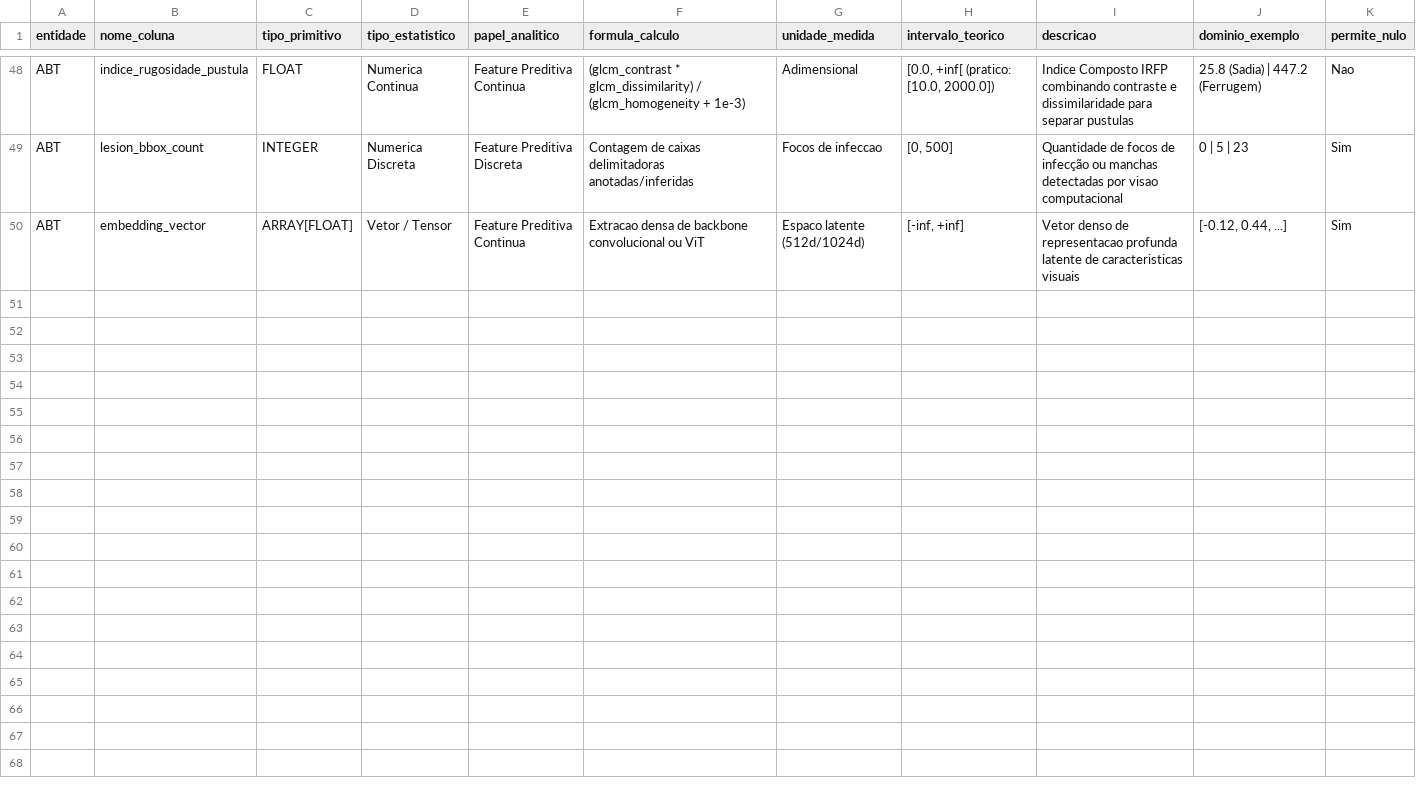
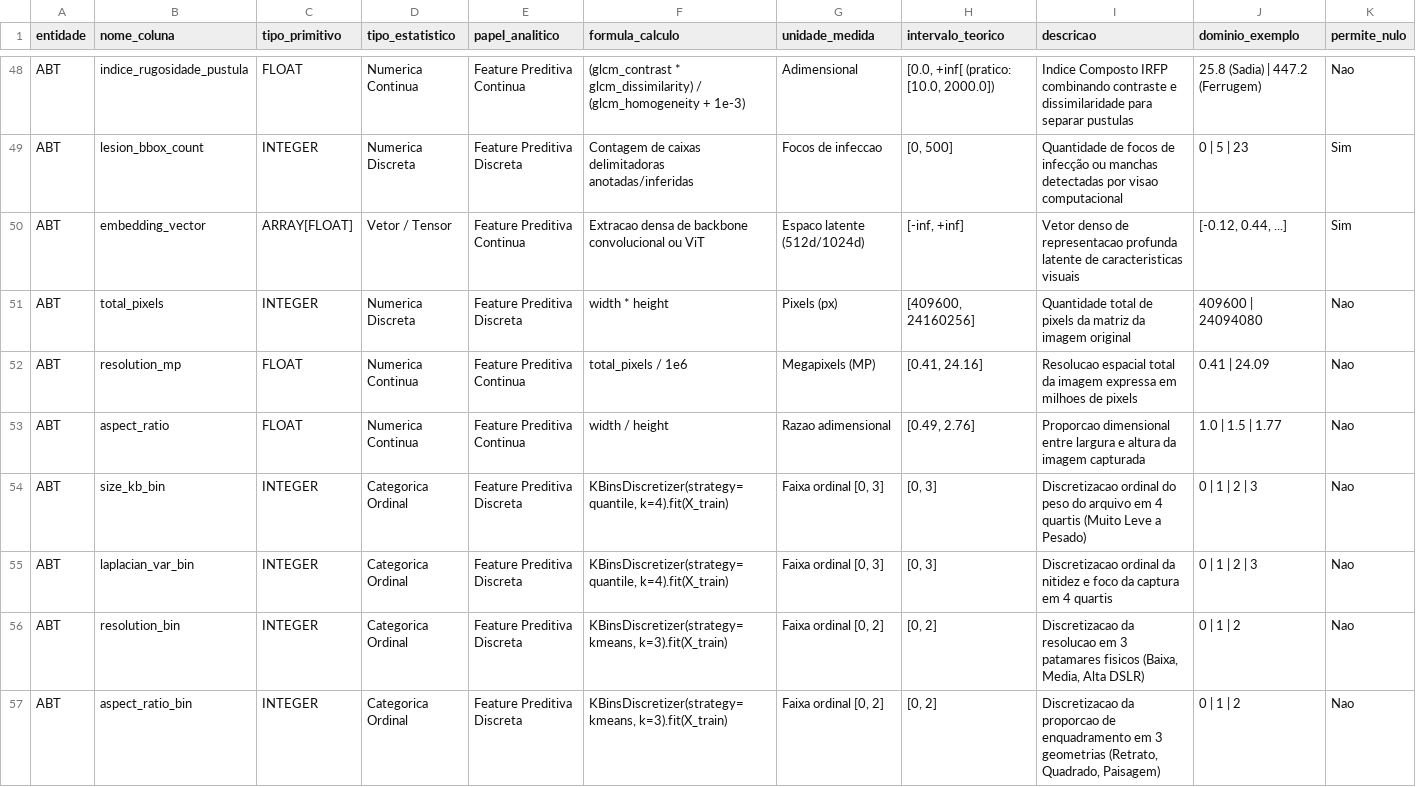
Before and after one commit to sugarvision/Sanidade-Vegetal, a CSV file: Modelagem Inicial e Dicionário de Dados/dicionario_de_dados.csv, drawn as a sheet; only a part is shown, gaps mark what is left out; the diff names each change by its address in the sheet, - before the commit and + after, or states it on an @@ line.

```diff
--- a/Modelagem Inicial e Dicionário de Dados/dicionario_de_dados.csv
+++ b/Modelagem Inicial e Dicionário de Dados/dicionario_de_dados.csv
+row 51: ABT | total_pixels | INTEGER | Numerica Discreta | Feature Preditiva Discreta | width * height | Pixels (px) | [409600, 24160256] | Quantidade total de pixels da matriz da imagem original | 409600 | 24094080 | Nao
+row 52: ABT | resolution_mp | FLOAT | Numerica Continua | Feature Preditiva Continua | total_pixels / 1e6 | Megapixels (MP) | [0.41, 24.16] | Resolucao espacial total da imagem expressa em milhoes de pixels | 0.41 | 24.09 | Nao
+row 53: ABT | aspect_ratio | FLOAT | Numerica Continua | Feature Preditiva Continua | width / height | Razao adimensional | [0.49, 2.76] | Proporcao dimensional entre largura e altura da imagem capturada | 1.0 | 1.5 | 1.77 | Nao
+row 54: ABT | size_kb_bin | INTEGER | Categorica Ordinal | Feature Preditiva Discreta | KBinsDiscretizer(strategy=quantile, k=4).fit(X_train) | Faixa ordinal [0, 3] | [0, 3] | Discretizacao ordinal do peso do arquivo em 4 quartis (Muito Leve a Pesado) | 0 | 1 | 2 | 3 | Nao
+row 55: ABT | laplacian_var_bin | INTEGER | Categorica Ordinal | Feature Preditiva Discreta | KBinsDiscretizer(strategy=quantile, k=4).fit(X_train) | Faixa ordinal [0, 3] | [0, 3] | Discretizacao ordinal da nitidez e foco da captura em 4 quartis | 0 | 1 | 2 | 3 | Nao
+row 56: ABT | resolution_bin | INTEGER | Categorica Ordinal | Feature Preditiva Discreta | KBinsDiscretizer(strategy=kmeans, k=3).fit(X_train) | Faixa ordinal [0, 2] | [0, 2] | Discretizacao da resolucao em 3 patamares fisicos (Baixa, Media, Alta DSLR) | 0 | 1 | 2 | Nao
+row 57: ABT | aspect_ratio_bin | INTEGER | Categorica Ordinal | Feature Preditiva Discreta | KBinsDiscretizer(strategy=kmeans, k=3).fit(X_train) | Faixa ordinal [0, 2] | [0, 2] | Discretizacao da proporcao de enquadramento em 3 geometrias (Retrato, Quadrado, Paisagem) | 0 | 1 | 2 | Nao
```
Also changed, not shown: 7 other files.
